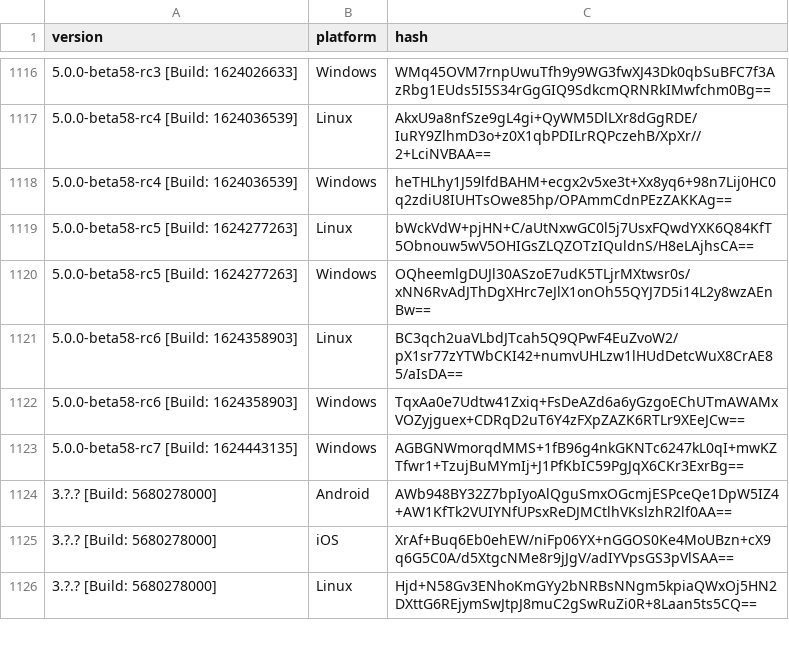
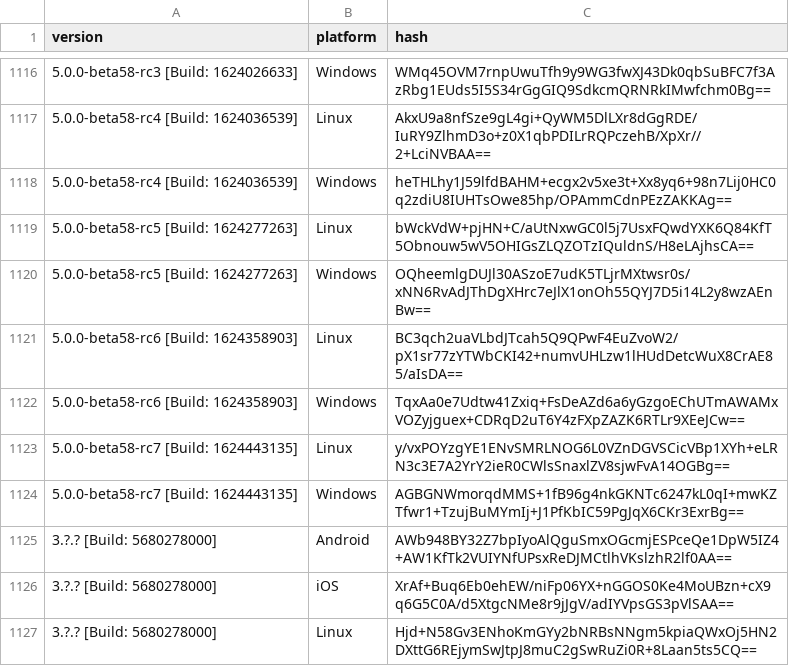
Before and after one commit to ReSpeak/tsdeclarations, a CSV file: Versions.csv, drawn as a sheet; only a part is shown, gaps mark what is left out.

Commit message:
Added new version: 5.0.0-beta58-rc7 [Build: 1624443135],Linux

```diff
--- a/Versions.csv
+++ b/Versions.csv
@@ -1122,2 +1122,3 @@ version,platform,hash
 5.0.0-beta58-rc6 [Build: 1624358903],Windows,TqxAa0e7Udtw41Zxiq+FsDeAZd6a6yGzgoEChUTmAWAMxVOZyjguex+CDRqD2uT6Y4zFXpZAZK6RTLr9XEeJCw==
+5.0.0-beta58-rc7 [Build: 1624443135],Linux,y/vxPOYzgYE1ENvSMRLNOG6L0VZnDGVSCicVBp1XYh+eLRN3c3E7A2YrY2ieR0CWlsSnaxlZV8sjwFvA14OGBg==
 5.0.0-beta58-rc7 [Build: 1624443135],Windows,AGBGNWmorqdMMS+1fB96g4nkGKNTc6247kL0qI+mwKZTfwr1+TzujBuMYmIj+J1PfKbIC59PgJqX6CKr3ExrBg==
```
